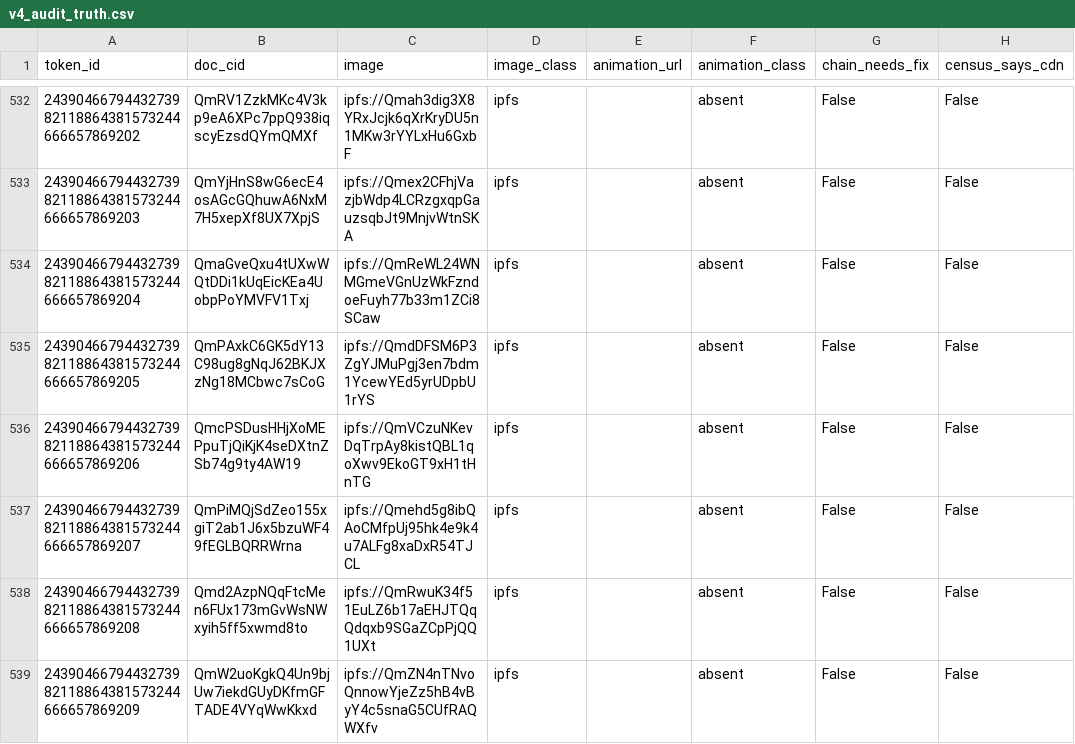
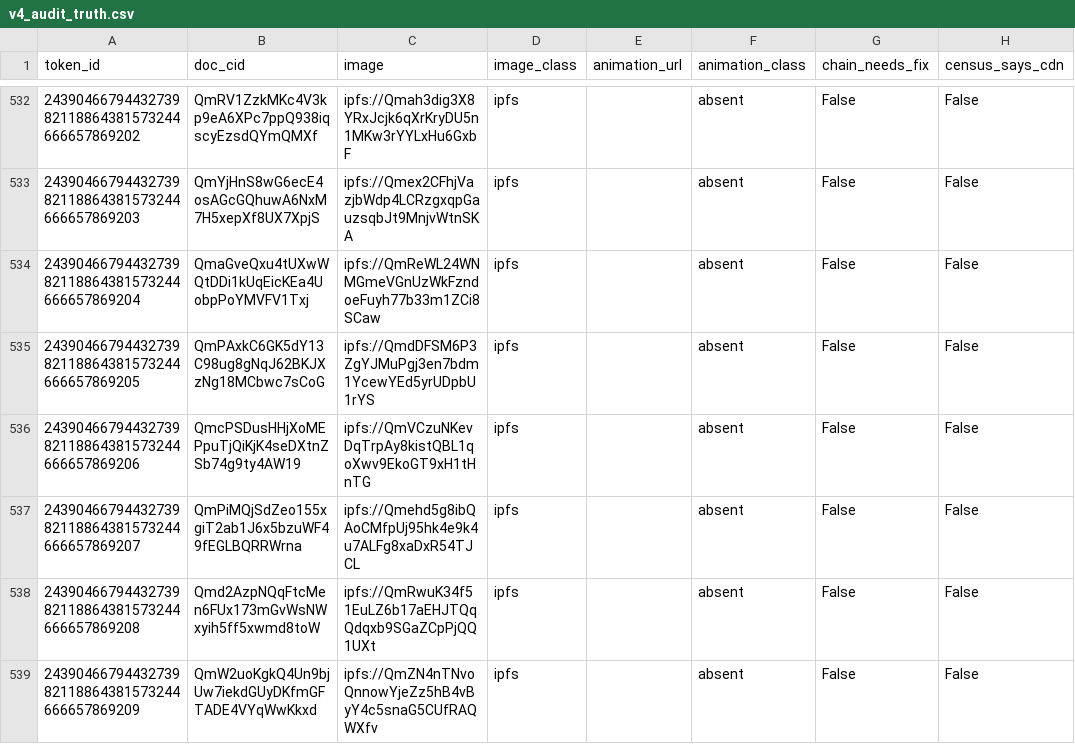
Before and after one commit to feral-file/status, a CSV file: ops/cdn-retirement-phase2/step0/v4_audit_truth.csv, drawn as a sheet; only a part is shown, gaps mark what is left out; the diff covers the shown part only; the diff names each change by its address in the sheet, - before the commit and + after, or states it on an @@ line.

```diff
--- a/ops/cdn-retirement-phase2/step0/v4_audit_truth.csv
+++ b/ops/cdn-retirement-phase2/step0/v4_audit_truth.csv
-B538 (doc_cid): Qmd2AzpNQqFtcMen6FUx173mGvWsNWxyih5ff5xwmd8to
+B538 (doc_cid): Qmd2AzpNQqFtcMen6FUx173mGvWsNWxyih5ff5xwmd8toW
```
Also changed, not shown: 17 edited cells elsewhere in this file, 2 other files.
